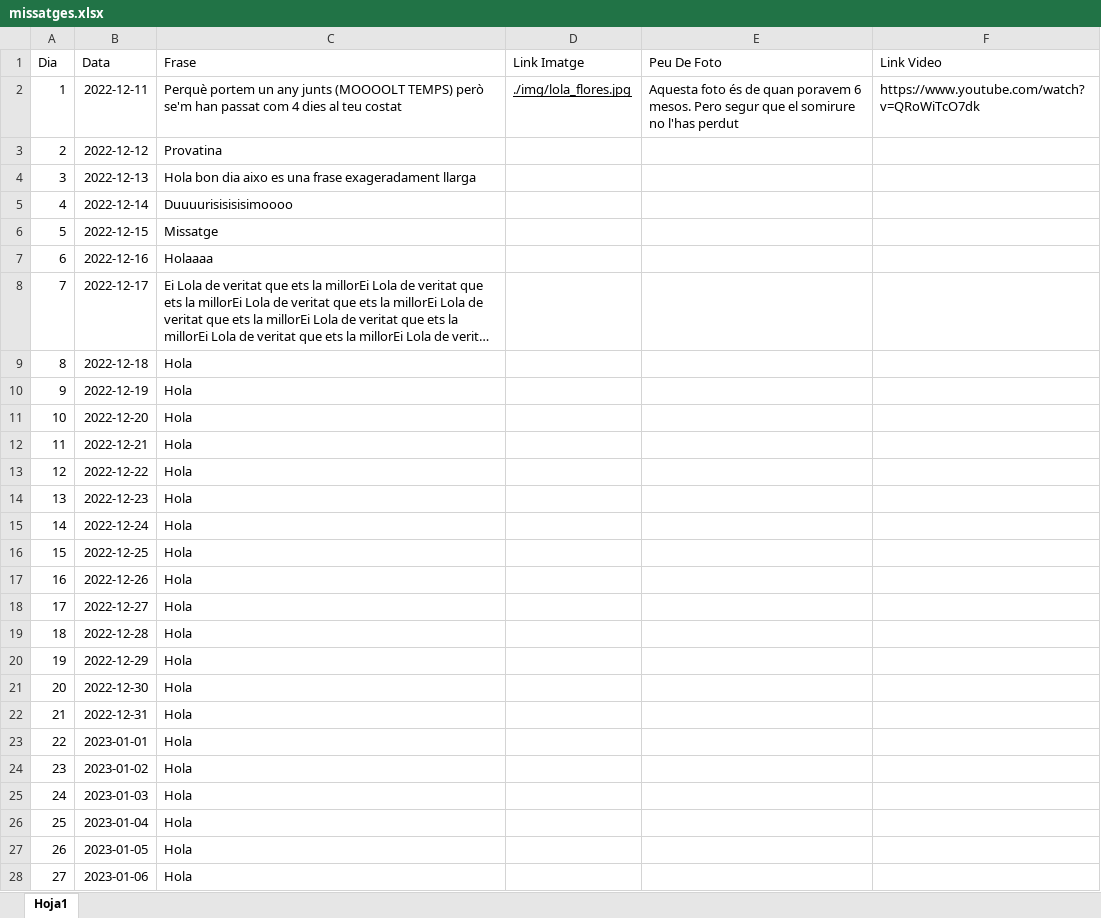
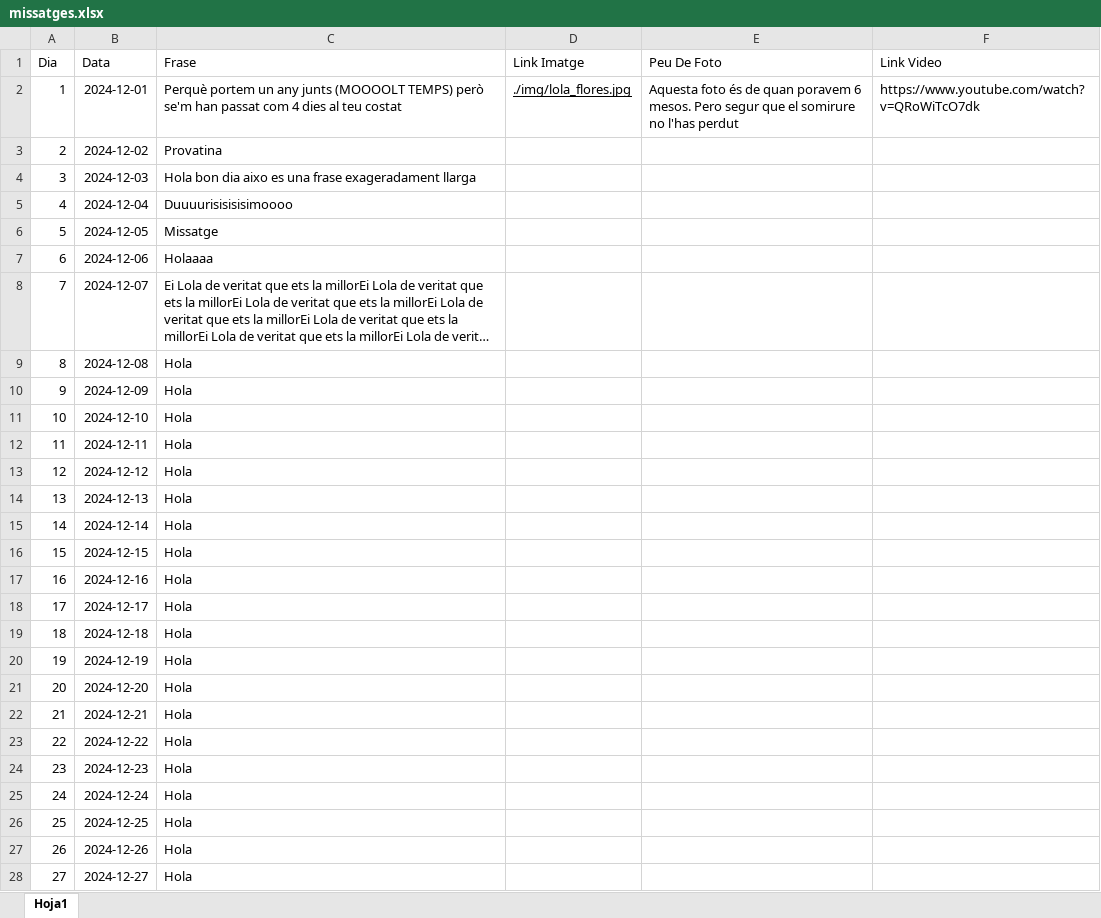
Before and after one commit to Maarshaall/lolaa, an Excel workbook: projecte/missatges.xlsx, sheet Hoja1, drawn as a sheet; only a part is shown; long unchanged cells end in …; values as stored, in another font and other column widths than the file's, no borders; the diff covers the shown part only; the diff names each change by its address in the sheet, - before the commit and + after, or states it on an @@ line.

```diff
--- a/projecte/missatges.xlsx (sheet Hoja1)
+++ b/projecte/missatges.xlsx (sheet Hoja1)
-B2 (Data): 2022-12-11
+B2 (Data): 2024-12-01
-B3 (Data): 2022-12-12
+B3 (Data): 2024-12-02
-B4 (Data): 2022-12-13
+B4 (Data): 2024-12-03
-B5 (Data): 2022-12-14
+B5 (Data): 2024-12-04
-B6 (Data): 2022-12-15
+B6 (Data): 2024-12-05
-B7 (Data): 2022-12-16
+B7 (Data): 2024-12-06
-B8 (Data): 2022-12-17
+B8 (Data): 2024-12-07
-B9 (Data): 2022-12-18
+B9 (Data): 2024-12-08
-B10 (Data): 2022-12-19
+B10 (Data): 2024-12-09
-B11 (Data): 2022-12-20
+B11 (Data): 2024-12-10
-B12 (Data): 2022-12-21
+B12 (Data): 2024-12-11
-B13 (Data): 2022-12-22
+B13 (Data): 2024-12-12
-B14 (Data): 2022-12-23
+B14 (Data): 2024-12-13
-B15 (Data): 2022-12-24
+B15 (Data): 2024-12-14
-B16 (Data): 2022-12-25
+B16 (Data): 2024-12-15
-B17 (Data): 2022-12-26
+B17 (Data): 2024-12-16
-B18 (Data): 2022-12-27
+B18 (Data): 2024-12-17
-B19 (Data): 2022-12-28
+B19 (Data): 2024-12-18
-B20 (Data): 2022-12-29
+B20 (Data): 2024-12-19
-B21 (Data): 2022-12-30
+B21 (Data): 2024-12-20
-B22 (Data): 2022-12-31
+B22 (Data): 2024-12-21
-B23 (Data): 2023-01-01
+B23 (Data): 2024-12-22
-B24 (Data): 2023-01-02
+B24 (Data): 2024-12-23
-B25 (Data): 2023-01-03
+B25 (Data): 2024-12-24
-B26 (Data): 2023-01-04
+B26 (Data): 2024-12-25
-B27 (Data): 2023-01-05
+B27 (Data): 2024-12-26
-B28 (Data): 2023-01-06
+B28 (Data): 2024-12-27
```
Also changed, not shown: 339 edited cells elsewhere in this sheet, 2 other files.
